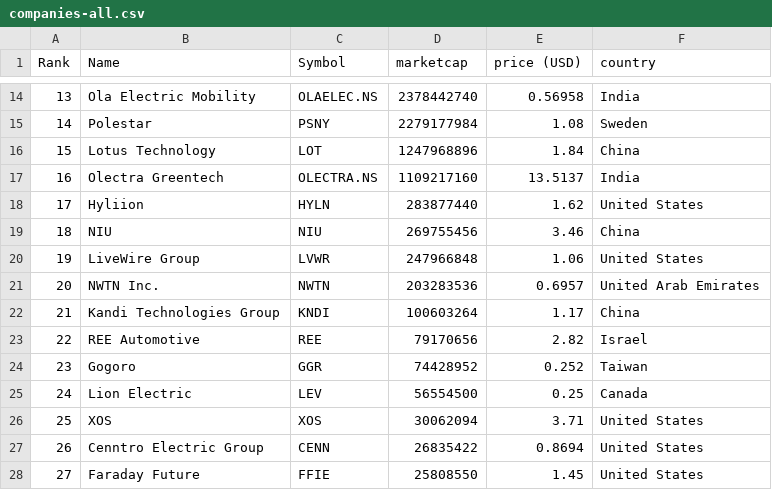
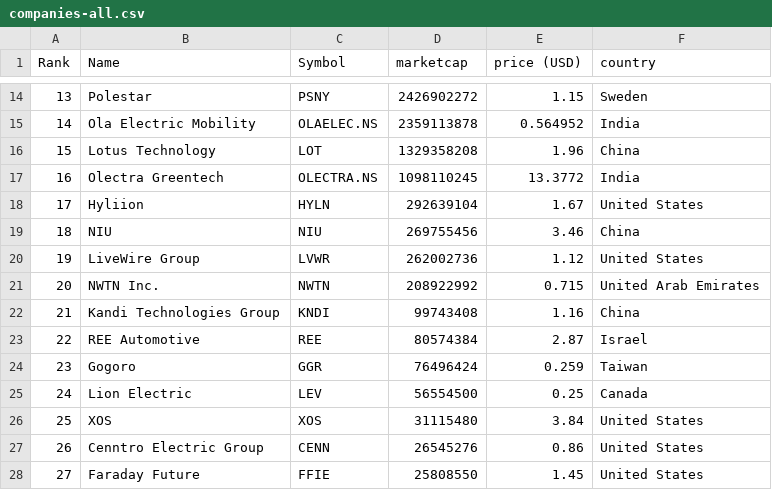
Before and after one commit to sosalemorvan/merida-june-6-2024_artfisica, a CSV file: companies-all.csv, drawn as a sheet; only a part is shown, gaps mark what is left out; the diff covers the shown part only.

```diff
--- a/companies-all.csv
+++ b/companies-all.csv
@@ -14,15 +14,15 @@
-"13","Ola Electric Mobility","OLAELEC.NS","2378442740","0.56958","India"
-"14","Polestar","PSNY","2279177984","1.08","Sweden"
-"15","Lotus Technology","LOT","1247968896","1.84","China"
-"16","Olectra Greentech","OLECTRA.NS","1109217160","13.5137","India"
-"17","Hyliion","HYLN","283877440","1.62","United States"
+"13","Polestar","PSNY","2426902272","1.15","Sweden"
+"14","Ola Electric Mobility","OLAELEC.NS","2359113878","0.564952","India"
+"15","Lotus Technology","LOT","1329358208","1.96","China"
+"16","Olectra Greentech","OLECTRA.NS","1098110245","13.3772","India"
+"17","Hyliion","HYLN","292639104","1.67","United States"
 "18","NIU","NIU","269755456","3.46","China"
-"19","LiveWire Group","LVWR","247966848","1.06","United States"
-"20","NWTN Inc.","NWTN","203283536","0.6957","United Arab Emirates"
-"21","Kandi Technologies Group","KNDI","100603264","1.17","China"
-"22","REE Automotive","REE","79170656","2.82","Israel"
-"23","Gogoro","GGR","74428952","0.252","Taiwan"
+"19","LiveWire Group","LVWR","262002736","1.12","United States"
+"20","NWTN Inc.","NWTN","208922992","0.715","United Arab Emirates"
+"21","Kandi Technologies Group","KNDI","99743408","1.16","China"
+"22","REE Automotive","REE","80574384","2.87","Israel"
+"23","Gogoro","GGR","76496424","0.259","Taiwan"
 "24","Lion Electric","LEV","56554500","0.25","Canada"
-"25","XOS","XOS","30062094","3.71","United States"
-"26","Cenntro Electric Group","CENN","26835422","0.8694","United States"
+"25","XOS","XOS","31115480","3.84","United States"
+"26","Cenntro Electric Group","CENN","26545276","0.86","United States"
 "27","Faraday Future","FFIE","25808550","1.45","United States"
```
Also changed, not shown: 53 edited cells elsewhere in this file, companies-china.csv.
